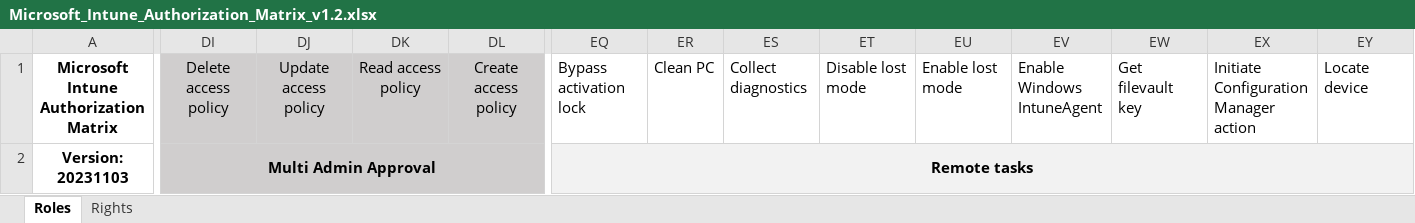
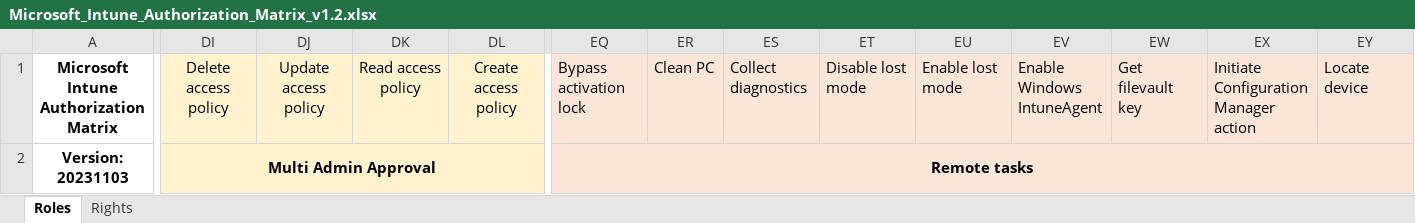
Before and after one commit to BurgerhoutJ/scripts, an Excel workbook: Microsoft_Intune_Authorization_Matrix_v1.2.xlsx, sheet Roles, drawn as a sheet; only a part is shown, gaps mark what is left out; values as stored, in another font and other column widths than the file's, no borders; the diff covers the shown part only; the diff names each change by its address in the sheet, - before the commit and + after, or states it on an @@ line.

Commit message:
Add files via upload

```diff
--- a/Microsoft_Intune_Authorization_Matrix_v1.2.xlsx (sheet Roles)
+++ b/Microsoft_Intune_Authorization_Matrix_v1.2.xlsx (sheet Roles)
-DI1:DL1 fill: #D0CECE
+DI1:DL1 fill: #FFF2CC
-EQ1:EY1 fill: none
+EQ1:EY1 fill: #FBE5D6
-DI2 fill: #D0CECE
+DI2 fill: #FFF2CC
-DJ2:DL2 fill: none
+DJ2:DL2 fill: #FFF2CC
-EQ2:EY2 fill: #F2F2F2
+EQ2:EY2 fill: #FBE5D6
```
Also changed, not shown: cell formats elsewhere in this sheet.
